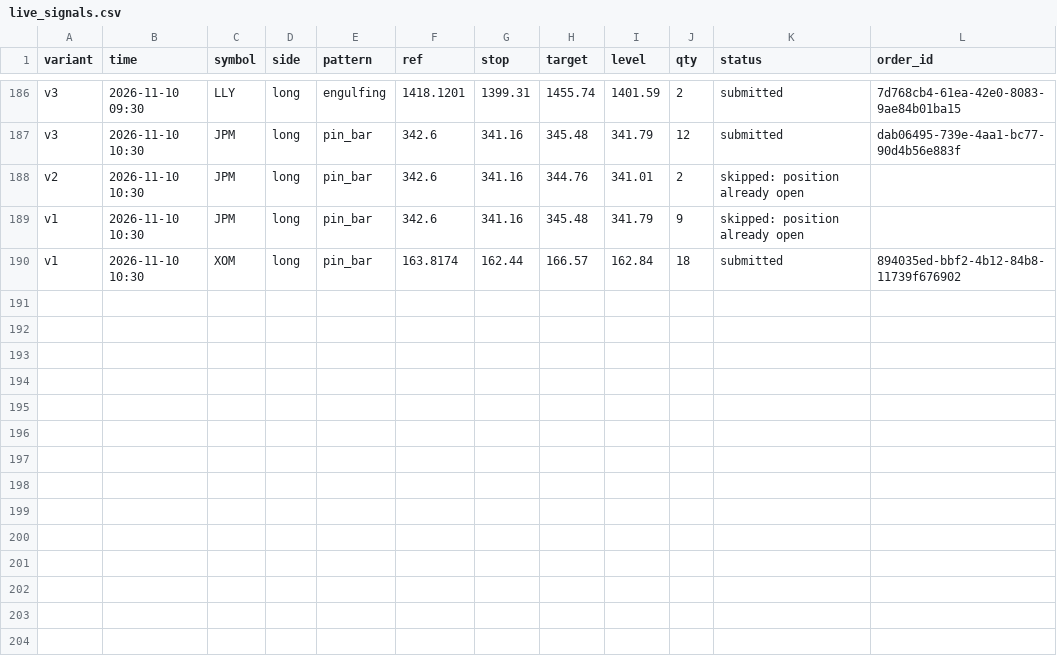
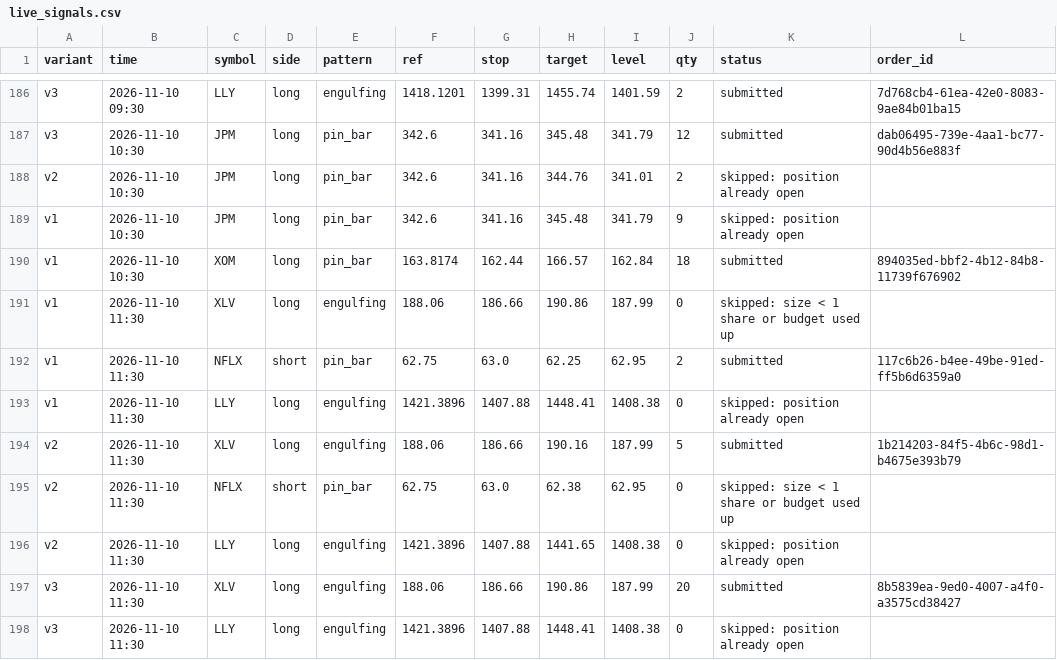
Before and after one commit to Majic-Beep/candlesticks, a CSV file: results/live_signals.csv, drawn as a sheet; only a part is shown, gaps mark what is left out; the diff names each change by its address in the sheet, - before the commit and + after, or states it on an @@ line.

```diff
--- a/results/live_signals.csv
+++ b/results/live_signals.csv
+row 191: v1 | 2026-11-10 11:30 | XLV | long | engulfing | 188.06 | 186.66 | 190.86 | 187.99 | 0 | skipped: size < 1 share or budget used up
+row 192: v1 | 2026-11-10 11:30 | NFLX | short | pin_bar | 62.75 | 63.0 | 62.25 | 62.95 | 2 | submitted | 117c6b26-b4ee-49be-91ed-ff5b6d6359a0
+row 193: v1 | 2026-11-10 11:30 | LLY | long | engulfing | 1421.3896 | 1407.88 | 1448.41 | 1408.38 | 0 | skipped: position already open
+row 194: v2 | 2026-11-10 11:30 | XLV | long | engulfing | 188.06 | 186.66 | 190.16 | 187.99 | 5 | submitted | 1b214203-84f5-4b6c-98d1-b4675e393b79
+row 195: v2 | 2026-11-10 11:30 | NFLX | short | pin_bar | 62.75 | 63.0 | 62.38 | 62.95 | 0 | skipped: size < 1 share or budget used up
+row 196: v2 | 2026-11-10 11:30 | LLY | long | engulfing | 1421.3896 | 1407.88 | 1441.65 | 1408.38 | 0 | skipped: position already open
+row 197: v3 | 2026-11-10 11:30 | XLV | long | engulfing | 188.06 | 186.66 | 190.86 | 187.99 | 20 | submitted | 8b5839ea-9ed0-4007-a4f0-a3575cd38427
+row 198: v3 | 2026-11-10 11:30 | LLY | long | engulfing | 1421.3896 | 1407.88 | 1448.41 | 1408.38 | 0 | skipped: position already open
```
